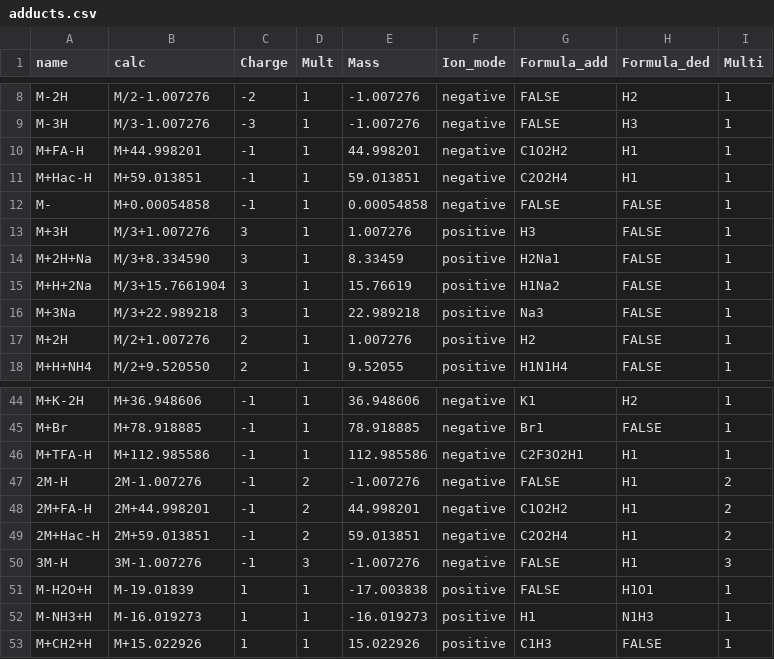
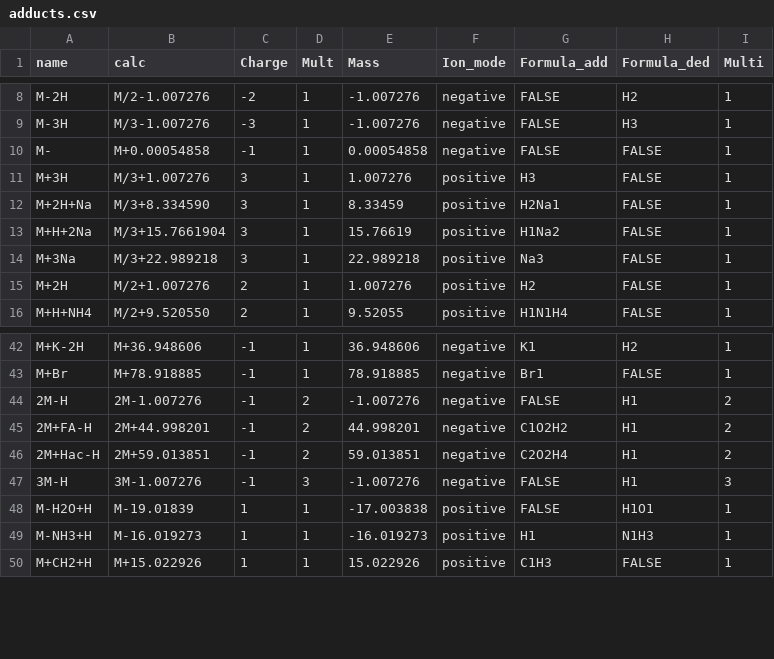
Before and after one commit to francescodc87/ipaPy2, a CSV file: DB/adducts.csv, drawn as a sheet; only a part is shown, gaps mark what is left out.

Commit message:
bug fixed adducts

```diff
--- a/DB/adducts.csv
+++ b/DB/adducts.csv
@@ -9,4 +9,2 @@ M-2H,M/2-1.007276,-2,1,-1.007276,negative,FALSE,H2,1
 M-3H,M/3-1.007276,-3,1,-1.007276,negative,FALSE,H3,1
-M+FA-H,M+44.998201,-1,1,44.998201,negative,C1O2H2,H1,1
-M+Hac-H,M+59.013851,-1,1,59.013851,negative,C2O2H4,H1,1
 M-,M+0.00054858,-1,1,0.00054858,negative,FALSE,FALSE,1
@@ -45,3 +43,2 @@ M+K-2H,M+36.948606,-1,1,36.948606,negative,K1,H2,1
 M+Br,M+78.918885,-1,1,78.918885,negative,Br1,FALSE,1
-M+TFA-H,M+112.985586,-1,1,112.985586,negative,C2F3O2H1,H1,1
 2M-H,2M-1.007276,-1,2,-1.007276,negative,FALSE,H1,2
```
